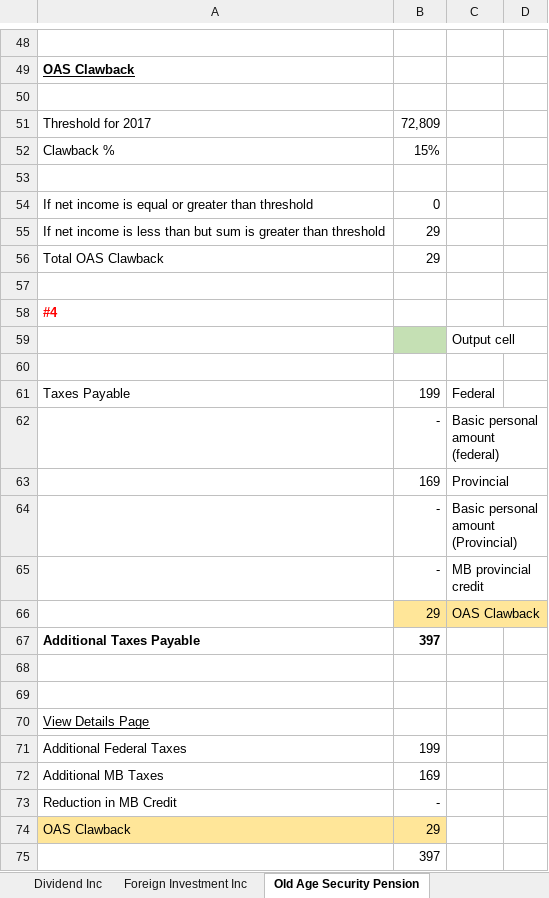
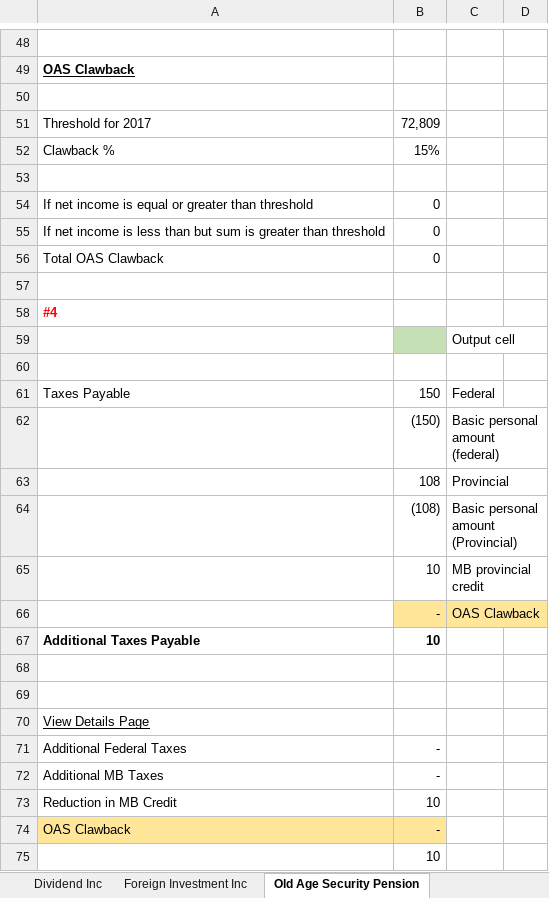
Before and after one commit to lalaphoon/TaxCalculator, an Excel workbook: Formulars/TaxPro/Manitoba/iOS app (excel formula) - MB.xlsx, sheet Old Age Security Pension, drawn as a sheet; only a part is shown, gaps mark what is left out; values as stored, in another font and other column widths than the file's, no borders; removed rows and columns are numbered as before the commit, all else as after; the diff covers the shown part only; the diff names each change by its address in the sheet, - before the commit and + after, or states it on an @@ line.

```diff
--- a/Formulars/TaxPro/Manitoba/iOS app (excel formula) - MB.xlsx (sheet Old Age Security Pension)
+++ b/Formulars/TaxPro/Manitoba/iOS app (excel formula) - MB.xlsx (sheet Old Age Security Pension)
-B55:B56: 29
+B55:B56: 0
-B61: 199
+B61: 150
-B62: -
+B62: (150)
-B63: 169
+B63: 108
-B64: -
+B64: (108)
+row 65:  | 10 | MB provincial credit
-B66:C66 fill: none
+B66:C66 fill: #FFE699
-C66: MB provincial credit
+C66: OAS Clawback
-row 66:  | 29 | OAS Clawback
-B67: 397
+B67: 10
-B71: 199
+B71: -
-B72: 169
+B72: -
-B73: -
+B73: 10
-B74: 29
+B74: -
-B75: 397
+B75: 10
```
Also changed, not shown: 4 added rows, 4 removed rows and 5 edited cells elsewhere in this sheet, sheet Foreign Investment Inc, sheet RRSP (Deduction), sheet Dividend Inc, sheet Interest Inc (Income), formulas that keep their value, 2 other files.
